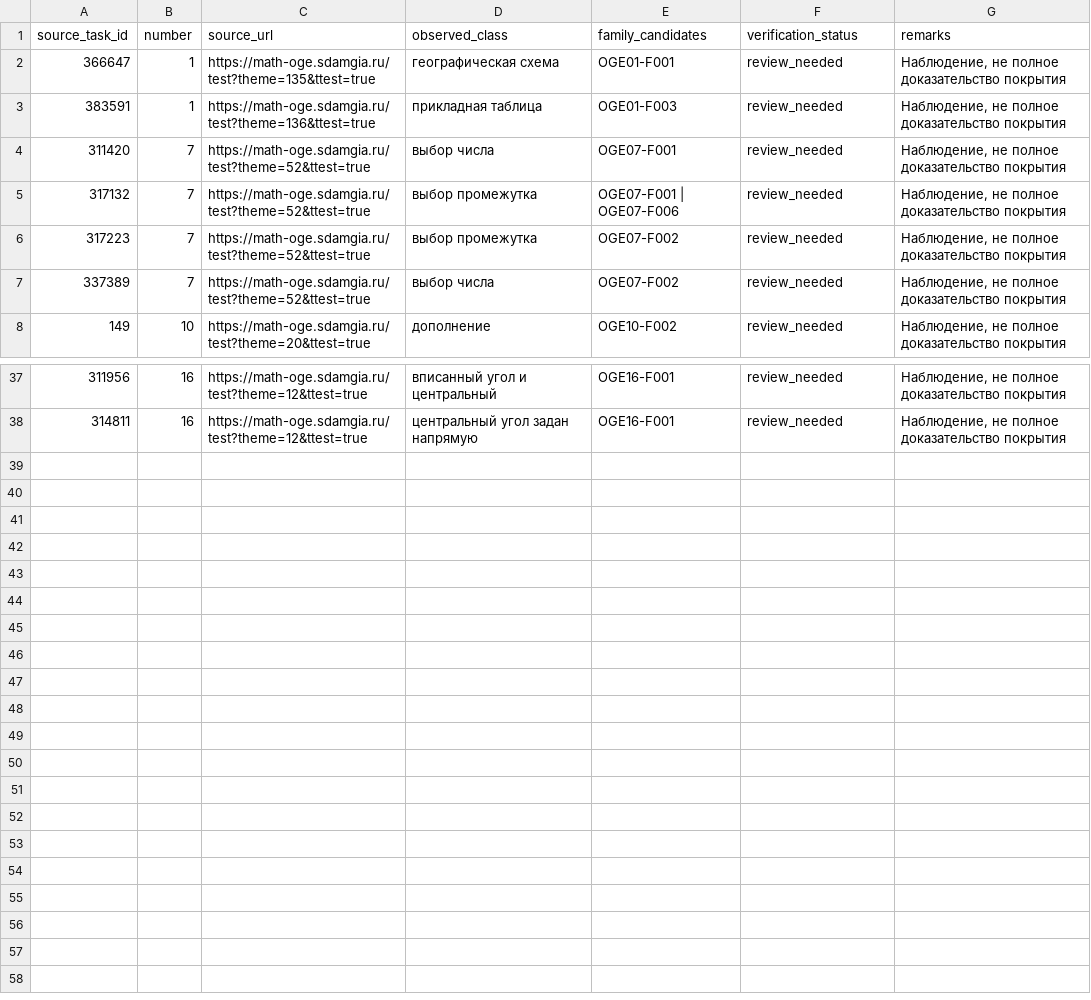
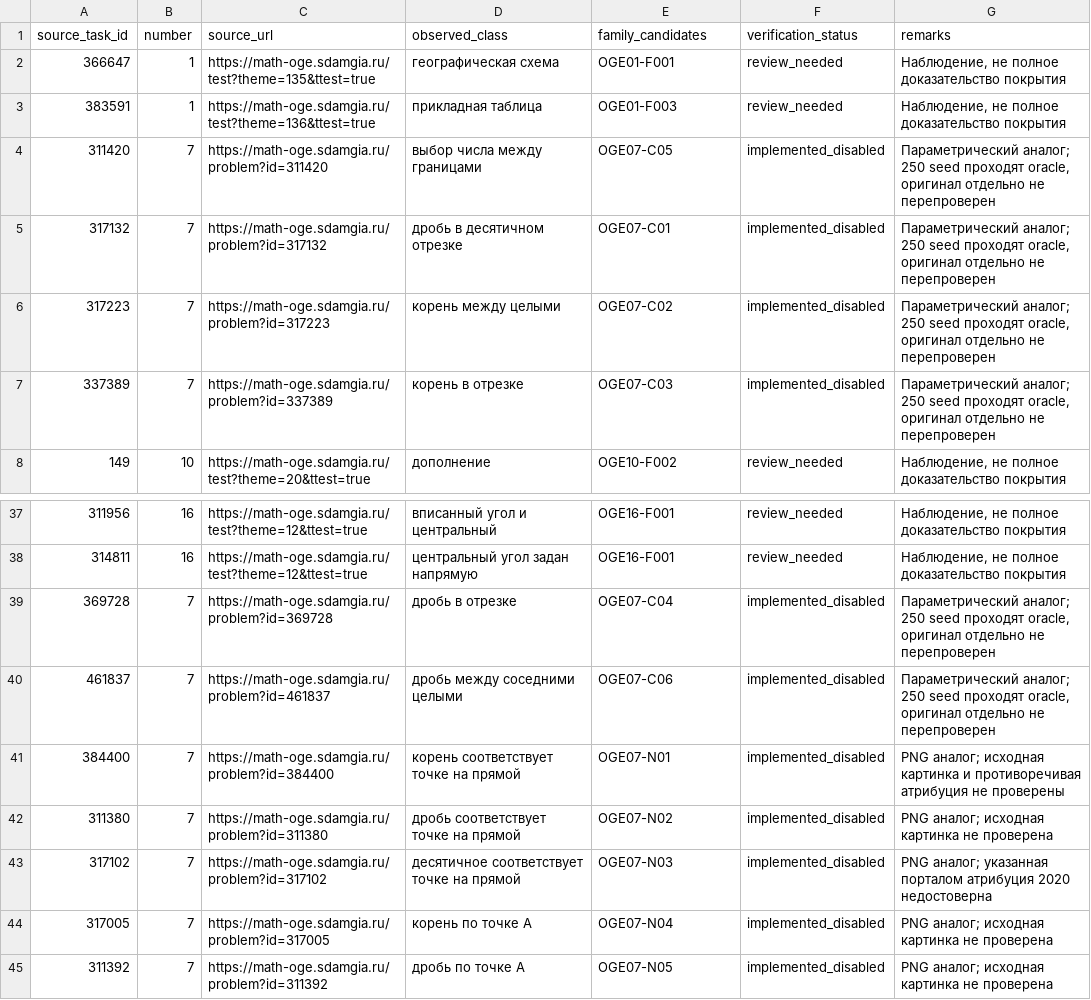
Before and after one commit to Surpd/OGE-bot, a CSV file: atlas/coverage_matrix.csv, drawn as a sheet; only a part is shown, gaps mark what is left out.

Commit message:
feat: add OGE task 7 generators and training (#11)
* feat: add OGE task 7 generators and training

* test: normalize persisted OGE-7 graph snapshots

* test: strengthen OGE-7 graph acceptance coverage

* feat(task7): show recent training history

* fix(task7): preserve main training integrations

* fix(task7): retain task13 progress alongside task7

* fix task 7 number formatting and snapshot audits

* fix task 7 explanation boundaries and answer order

```diff
--- a/atlas/coverage_matrix.csv
+++ b/atlas/coverage_matrix.csv
@@ -3,6 +3,6 @@
 383591,1,https://math-oge.sdamgia.ru/test?theme=136&ttest=true,прикладная таблица,OGE01-F003,review_needed,"Наблюдение, не полное доказательство покрытия"
-311420,7,https://math-oge.sdamgia.ru/test?theme=52&ttest=true,выбор числа,OGE07-F001,review_needed,"Наблюдение, не полное доказательство покрытия"
-317132,7,https://math-oge.sdamgia.ru/test?theme=52&ttest=true,выбор промежутка,OGE07-F001 | OGE07-F006,review_needed,"Наблюдение, не полное доказательство покрытия"
-317223,7,https://math-oge.sdamgia.ru/test?theme=52&ttest=true,выбор промежутка,OGE07-F002,review_needed,"Наблюдение, не полное доказательство покрытия"
-337389,7,https://math-oge.sdamgia.ru/test?theme=52&ttest=true,выбор числа,OGE07-F002,review_needed,"Наблюдение, не полное доказательство покрытия"
+311420,7,https://math-oge.sdamgia.ru/problem?id=311420,выбор числа между границами,OGE07-C05,implemented_disabled,"Параметрический аналог; 250 seed проходят oracle, оригинал отдельно не перепроверен"
+317132,7,https://math-oge.sdamgia.ru/problem?id=317132,дробь в десятичном отрезке,OGE07-C01,implemented_disabled,"Параметрический аналог; 250 seed проходят oracle, оригинал отдельно не перепроверен"
+317223,7,https://math-oge.sdamgia.ru/problem?id=317223,корень между целыми,OGE07-C02,implemented_disabled,"Параметрический аналог; 250 seed проходят oracle, оригинал отдельно не перепроверен"
+337389,7,https://math-oge.sdamgia.ru/problem?id=337389,корень в отрезке,OGE07-C03,implemented_disabled,"Параметрический аналог; 250 seed проходят oracle, оригинал отдельно не перепроверен"
 149,10,https://math-oge.sdamgia.ru/test?theme=20&ttest=true,дополнение,OGE10-F002,review_needed,"Наблюдение, не полное доказательство покрытия"
@@ -38 +38,8 @@
 314811,16,https://math-oge.sdamgia.ru/test?theme=12&ttest=true,центральный угол задан напрямую,OGE16-F001,review_needed,"Наблюдение, не полное доказательство покрытия"
+369728,7,https://math-oge.sdamgia.ru/problem?id=369728,дробь в отрезке,OGE07-C04,implemented_disabled,"Параметрический аналог; 250 seed проходят oracle, оригинал отдельно не перепроверен"
+461837,7,https://math-oge.sdamgia.ru/problem?id=461837,дробь между соседними целыми,OGE07-C06,implemented_disabled,"Параметрический аналог; 250 seed проходят oracle, оригинал отдельно не перепроверен"
+384400,7,https://math-oge.sdamgia.ru/problem?id=384400,корень соответствует точке на прямой,OGE07-N01,implemented_disabled,"PNG аналог; исходная картинка и противоречивая атрибуция не проверены"
+311380,7,https://math-oge.sdamgia.ru/problem?id=311380,дробь соответствует точке на прямой,OGE07-N02,implemented_disabled,"PNG аналог; исходная картинка не проверена"
+317102,7,https://math-oge.sdamgia.ru/problem?id=317102,десятичное соответствует точке на прямой,OGE07-N03,implemented_disabled,"PNG аналог; указанная порталом атрибуция 2020 недостоверна"
+317005,7,https://math-oge.sdamgia.ru/problem?id=317005,корень по точке A,OGE07-N04,implemented_disabled,"PNG аналог; исходная картинка не проверена"
+311392,7,https://math-oge.sdamgia.ru/problem?id=311392,дробь по точке A,OGE07-N05,implemented_disabled,"PNG аналог; исходная картинка не проверена"
```
Also changed, not shown: 24 other files.
